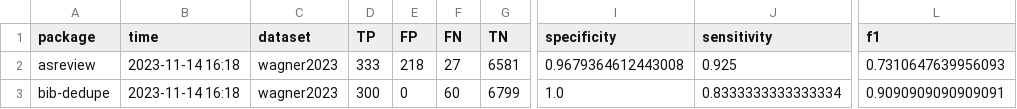
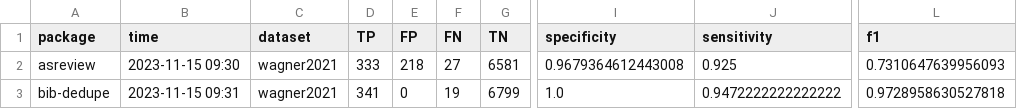
Before and after one commit to CoLRev-Environment/bib-dedupe, a CSV file: output/evaluation.csv, drawn as a sheet; only a part is shown, gaps mark what is left out; the diff names each change by its address in the sheet, - before the commit and + after, or states it on an @@ line.

```diff
--- a/output/evaluation.csv
+++ b/output/evaluation.csv
-B2 (time): 2023-11-14 16:18
+B2 (time): 2023-11-15 09:30
-C2:C3 (dataset): wagner2023
+C2:C3 (dataset): wagner2021
-B3 (time): 2023-11-14 16:18
+B3 (time): 2023-11-15 09:31
-D3 (TP): 300
+D3 (TP): 341
-F3 (FN): 60
+F3 (FN): 19
-J3 (sensitivity): 0.8333333333333334
+J3 (sensitivity): 0.9472222222222222
-L3 (f1): 0.9090909090909091
+L3 (f1): 0.9728958630527818
```
Also changed, not shown: 11 other files.
